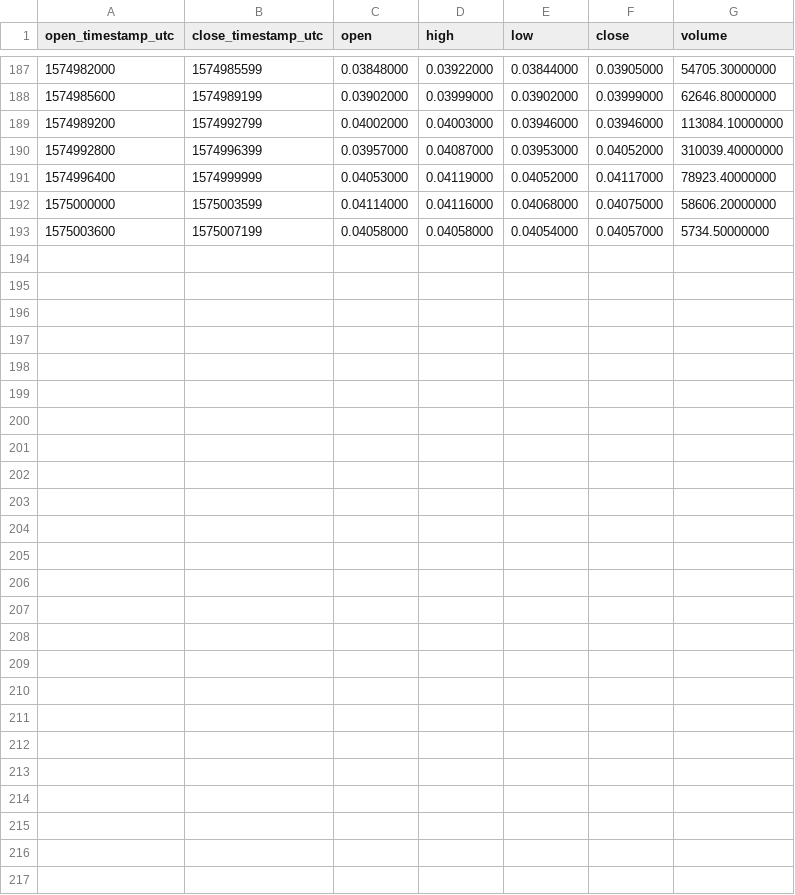
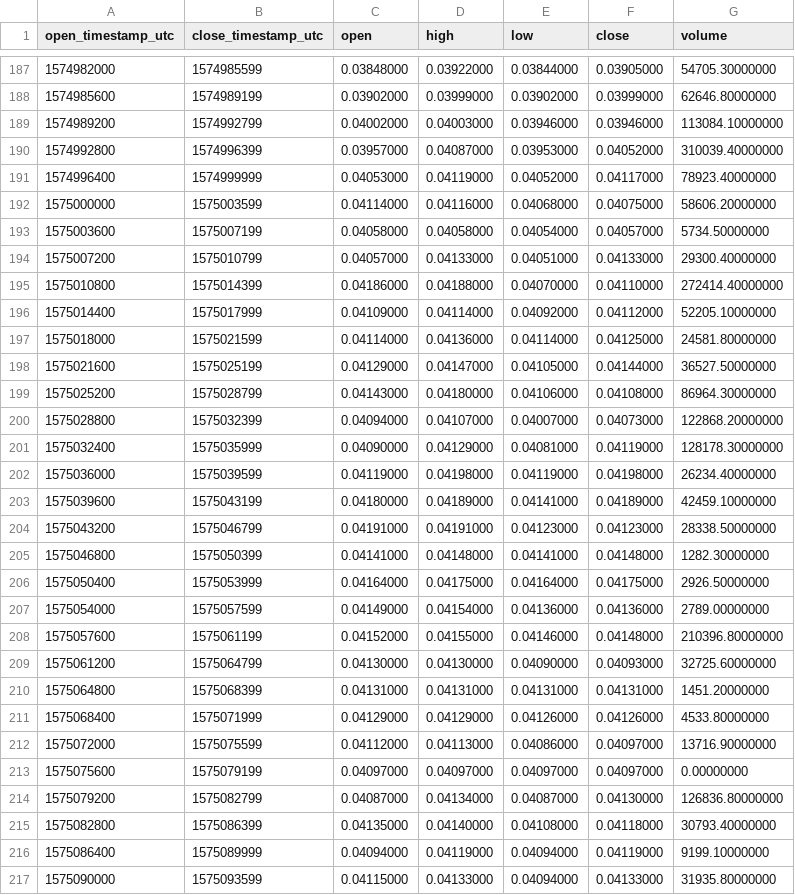
Before and after one commit to cryptobigbro/binance-ADABUSD, a CSV file: binance-ADABUSD-1h.csv, drawn as a sheet; only a part is shown, gaps mark what is left out; the diff names each change by its address in the sheet, - before the commit and + after, or states it on an @@ line.

Commit message:
Update OHLCV data.

```diff
--- a/binance-ADABUSD-1h.csv
+++ b/binance-ADABUSD-1h.csv
+row 194: 1575007200 | 1575010799 | 0.04057000 | 0.04133000 | 0.04051000 | 0.04133000 | 29300.40000000
+row 195: 1575010800 | 1575014399 | 0.04186000 | 0.04188000 | 0.04070000 | 0.04110000 | 272414.40000000
+row 196: 1575014400 | 1575017999 | 0.04109000 | 0.04114000 | 0.04092000 | 0.04112000 | 52205.10000000
+row 197: 1575018000 | 1575021599 | 0.04114000 | 0.04136000 | 0.04114000 | 0.04125000 | 24581.80000000
+row 198: 1575021600 | 1575025199 | 0.04129000 | 0.04147000 | 0.04105000 | 0.04144000 | 36527.50000000
+row 199: 1575025200 | 1575028799 | 0.04143000 | 0.04180000 | 0.04106000 | 0.04108000 | 86964.30000000
+row 200: 1575028800 | 1575032399 | 0.04094000 | 0.04107000 | 0.04007000 | 0.04073000 | 122868.20000000
+row 201: 1575032400 | 1575035999 | 0.04090000 | 0.04129000 | 0.04081000 | 0.04119000 | 128178.30000000
+row 202: 1575036000 | 1575039599 | 0.04119000 | 0.04198000 | 0.04119000 | 0.04198000 | 26234.40000000
+row 203: 1575039600 | 1575043199 | 0.04180000 | 0.04189000 | 0.04141000 | 0.04189000 | 42459.10000000
+row 204: 1575043200 | 1575046799 | 0.04191000 | 0.04191000 | 0.04123000 | 0.04123000 | 28338.50000000
+row 205: 1575046800 | 1575050399 | 0.04141000 | 0.04148000 | 0.04141000 | 0.04148000 | 1282.30000000
+row 206: 1575050400 | 1575053999 | 0.04164000 | 0.04175000 | 0.04164000 | 0.04175000 | 2926.50000000
+row 207: 1575054000 | 1575057599 | 0.04149000 | 0.04154000 | 0.04136000 | 0.04136000 | 2789.00000000
+row 208: 1575057600 | 1575061199 | 0.04152000 | 0.04155000 | 0.04146000 | 0.04148000 | 210396.80000000
+row 209: 1575061200 | 1575064799 | 0.04130000 | 0.04130000 | 0.04090000 | 0.04093000 | 32725.60000000
+row 210: 1575064800 | 1575068399 | 0.04131000 | 0.04131000 | 0.04131000 | 0.04131000 | 1451.20000000
+row 211: 1575068400 | 1575071999 | 0.04129000 | 0.04129000 | 0.04126000 | 0.04126000 | 4533.80000000
+row 212: 1575072000 | 1575075599 | 0.04112000 | 0.04113000 | 0.04086000 | 0.04097000 | 13716.90000000
+row 213: 1575075600 | 1575079199 | 0.04097000 | 0.04097000 | 0.04097000 | 0.04097000 | 0.00000000
+row 214: 1575079200 | 1575082799 | 0.04087000 | 0.04134000 | 0.04087000 | 0.04130000 | 126836.80000000
+row 215: 1575082800 | 1575086399 | 0.04135000 | 0.04140000 | 0.04108000 | 0.04118000 | 30793.40000000
+row 216: 1575086400 | 1575089999 | 0.04094000 | 0.04119000 | 0.04094000 | 0.04119000 | 9199.10000000
+row 217: 1575090000 | 1575093599 | 0.04115000 | 0.04133000 | 0.04094000 | 0.04133000 | 31935.80000000
```
Also changed, not shown: binance-ADABUSD-1d.csv, 1 other file.
